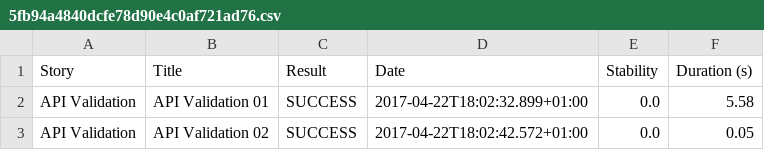
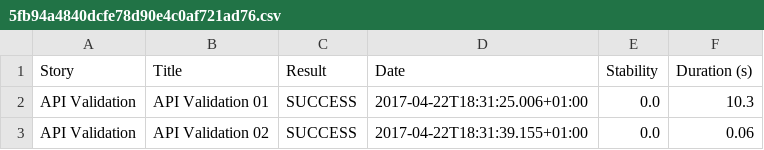
Before and after one commit to arlenedemo/apitests, a CSV file: target/site/serenity/5fb94a4840dcfe78d90e4c0af721ad76.csv, drawn as a sheet.

```diff
--- a/target/site/serenity/5fb94a4840dcfe78d90e4c0af721ad76.csv
+++ b/target/site/serenity/5fb94a4840dcfe78d90e4c0af721ad76.csv
@@ -1,3 +1,3 @@
 "Story","Title","Result","Date","Stability","Duration (s)"
-"API Validation","API Validation 01","SUCCESS","2017-04-22T18:02:32.899+01:00","0.0","5.58"
-"API Validation","API Validation 02","SUCCESS","2017-04-22T18:02:42.572+01:00","0.0","0.05"
+"API Validation","API Validation 01","SUCCESS","2017-04-22T18:31:25.006+01:00","0.0","10.3"
+"API Validation","API Validation 02","SUCCESS","2017-04-22T18:31:39.155+01:00","0.0","0.06"
```
Also changed, not shown: target/site/serenity/6a1df2fe184c7ad4823a9b30dd9bb864.csv, target/site/serenity/8794cc5018c3cf345b629ef28ea3dd5a.csv, 38 other files.
